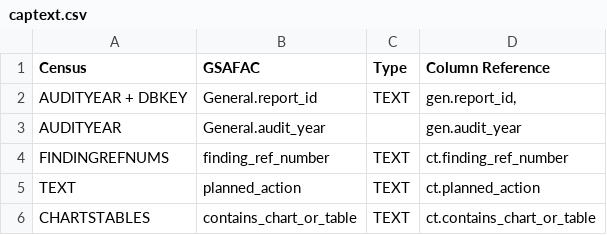
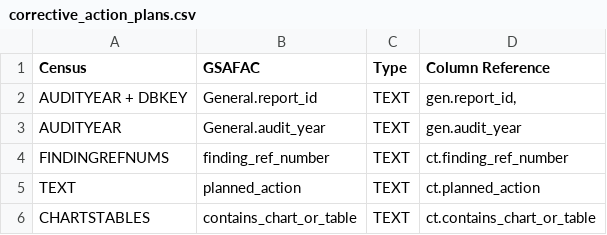
Before and after one commit to GSA-TTS/FAC-transition-site, a CSV file: src/_data/dictionary_csv/corrective_action_plans.csv (was src/_data/dictionary_csv/captext.csv), drawn as a sheet.

```diff
--- a/src/_data/dictionary_csv/captext.csv
+++ b/src/_data/dictionary_csv/corrective_action_plans.csv
@@ -2,3 +2,3 @@ Census,GSAFAC,Type,Column Reference
 AUDITYEAR + DBKEY,General.report_id,TEXT,"gen.report_id,"
-AUDITYEAR,General.audit_year,,gen.audit_year
+AUDITYEAR,General.audit_year,TEXT,gen.audit_year
 FINDINGREFNUMS,finding_ref_number,TEXT,ct.finding_ref_number
```
Also changed, not shown: 4 other files.
